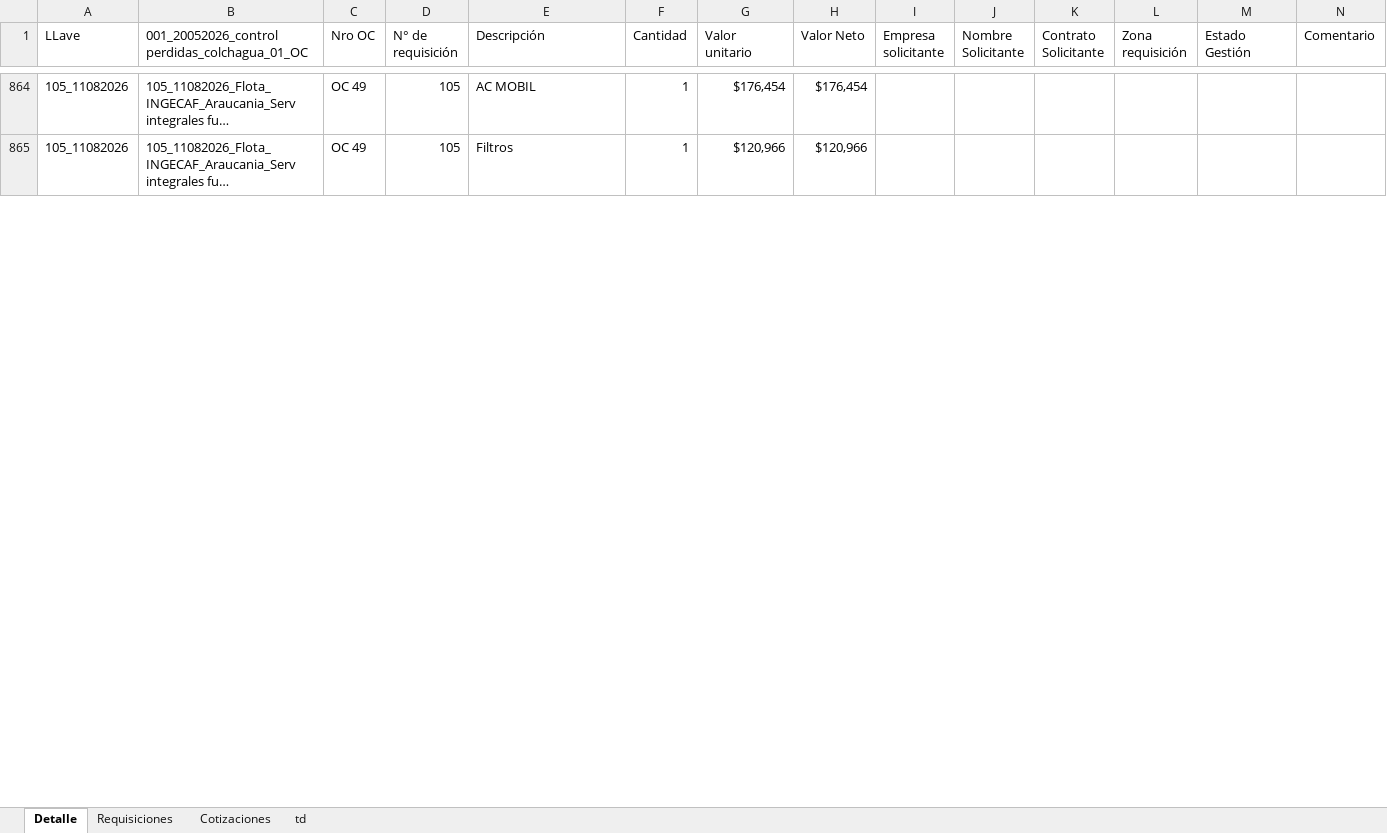
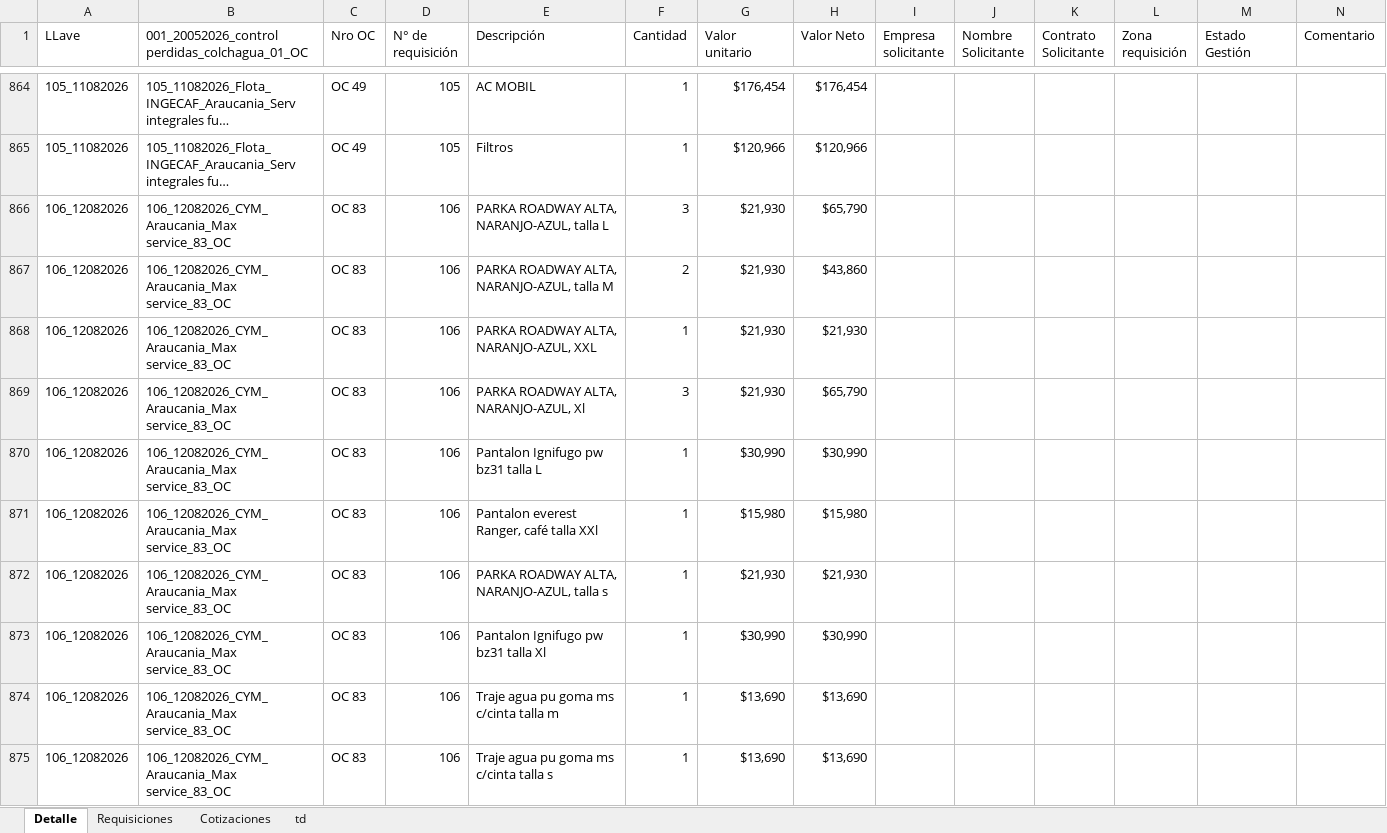
Before and after one commit to RodrigoCay/RequiAA, an Excel workbook: Detalle solicitudes OC.xlsx, sheet Detalle, drawn as a sheet; only a part is shown, gaps mark what is left out; long unchanged cells end in …; values as stored, in another font and other column widths than the file's, no borders; table styles not drawn; rows hold the shown columns only; the diff covers the shown part only; the diff names each change by its address in the sheet, - before the commit and + after, or states it on an @@ line.

```diff
--- a/Detalle solicitudes OC.xlsx (sheet Detalle)
+++ b/Detalle solicitudes OC.xlsx (sheet Detalle)
+row 866: 106_12082026 | 106_12082026_CYM_Araucania_Max service_83_OC | OC 83 | 106 | PARKA ROADWAY ALTA, NARANJO-AZUL, talla L | 3 | $21,930 | $65,790
+row 867: 106_12082026 | 106_12082026_CYM_Araucania_Max service_83_OC | OC 83 | 106 | PARKA ROADWAY ALTA, NARANJO-AZUL, talla M | 2 | $21,930 | $43,860
+row 868: 106_12082026 | 106_12082026_CYM_Araucania_Max service_83_OC | OC 83 | 106 | PARKA ROADWAY ALTA, NARANJO-AZUL, XXL | 1 | $21,930 | $21,930
+row 869: 106_12082026 | 106_12082026_CYM_Araucania_Max service_83_OC | OC 83 | 106 | PARKA ROADWAY ALTA, NARANJO-AZUL, Xl | 3 | $21,930 | $65,790
+row 870: 106_12082026 | 106_12082026_CYM_Araucania_Max service_83_OC | OC 83 | 106 | Pantalon Ignifugo pw bz31 talla L | 1 | $30,990 | $30,990
+row 871: 106_12082026 | 106_12082026_CYM_Araucania_Max service_83_OC | OC 83 | 106 | Pantalon everest Ranger, café talla XXl | 1 | $15,980 | $15,980
+row 872: 106_12082026 | 106_12082026_CYM_Araucania_Max service_83_OC | OC 83 | 106 | PARKA ROADWAY ALTA, NARANJO-AZUL, talla s | 1 | $21,930 | $21,930
+row 873: 106_12082026 | 106_12082026_CYM_Araucania_Max service_83_OC | OC 83 | 106 | Pantalon Ignifugo pw bz31 talla Xl | 1 | $30,990 | $30,990
+row 874: 106_12082026 | 106_12082026_CYM_Araucania_Max service_83_OC | OC 83 | 106 | Traje agua pu goma ms c/cinta talla m | 1 | $13,690 | $13,690
+row 875: 106_12082026 | 106_12082026_CYM_Araucania_Max service_83_OC | OC 83 | 106 | Traje agua pu goma ms c/cinta talla s | 1 | $13,690 | $13,690
```
Also changed, not shown: 92 added rows and 2 edited cells elsewhere in this sheet, sheet Requisiciones, sheet Cotizaciones, sheet td, Prueba.xlsx.
